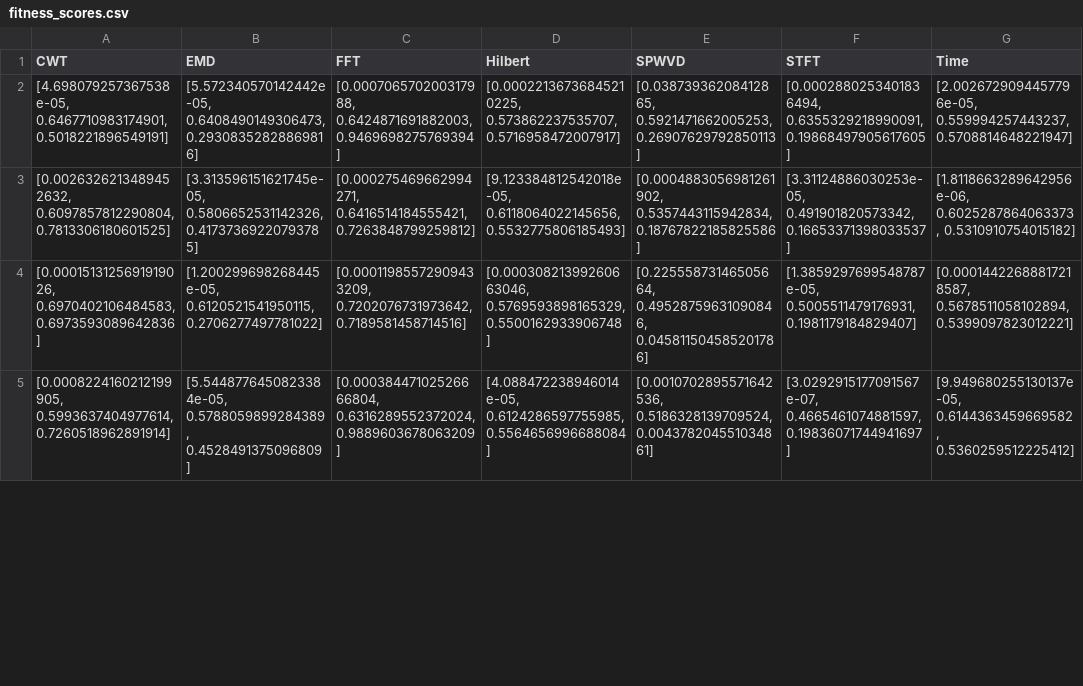
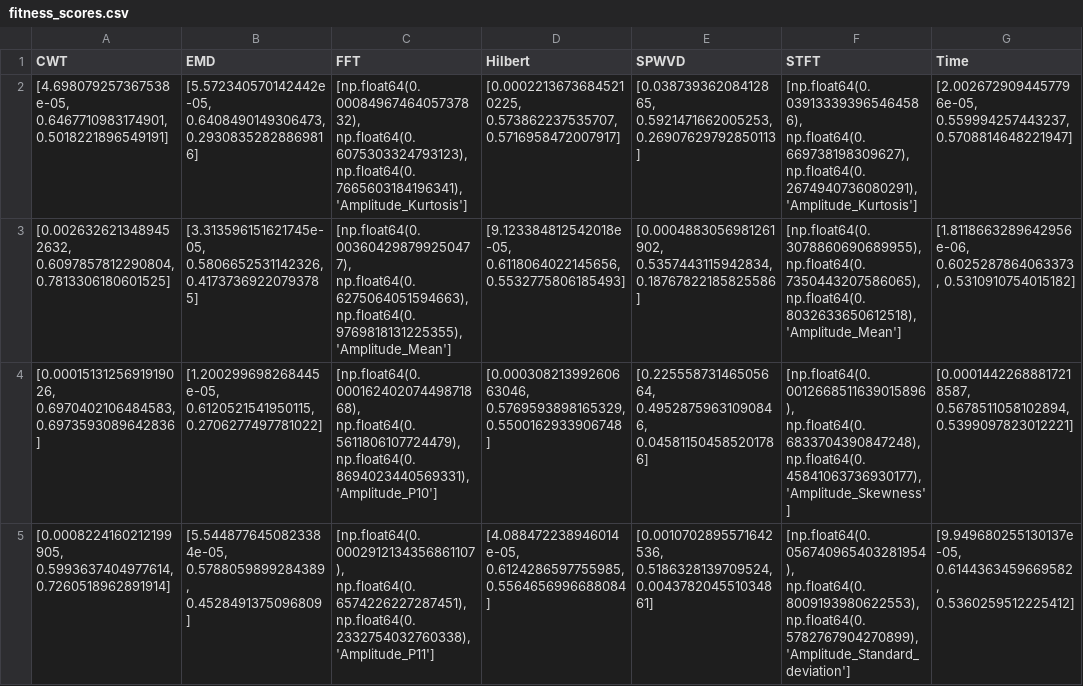
Before and after one commit to AttilaBehan/Group-C01-Health-Indicators-for-Aerospace-Structures, a CSV file: fitness_scores.csv, drawn as a sheet; only a part is shown; the diff covers the shown part only.

```diff
--- a/fitness_scores.csv
+++ b/fitness_scores.csv
@@ -1,5 +1,5 @@
 CWT,EMD,FFT,Hilbert,SPWVD,STFT,Time
-"[4.698079257367538e-05, 0.6467710983174901, 0.5018221896549191]","[5.572340570142442e-05, 0.6408490149306473, 0.29308352828869816]","[0.000706570200317988, 0.6424871691882003, 0.9469698275769394]","[0.00022136736845210225, 0.573862237535707, 0.5716958472007917]","[0.03873936208412865, 0.5921471662005253, 0.26907629792850113]","[0.0002880253401836494, 0.6355329218990091, 0.19868497905617605]","[2.0026729094457796e-05, 0.559994257443237, 0.5708814648221947]"
-"[0.0026326213489452632, 0.6097857812290804, 0.7813306180601525]","[3.313596151621745e-05, 0.5806652531142326, 0.41737369220793785]","[0.000275469662994271, 0.6416514184555421, 0.7263848799259812]","[9.123384812542018e-05, 0.6118064022145656, 0.5532775806185493]","[0.0004883056981261902, 0.5357443115942834, 0.18767822185825586]","[3.31124886030253e-05, 0.491901820573342, 0.16653371398033537]","[1.8118663289642956e-06, 0.6025287864063373, 0.5310910754015182]"
-"[0.0001513125691919026, 0.6970402106484583, 0.6973593089642836]","[1.200299698268445e-05, 0.6120521541950115, 0.2706277497781022]","[0.00011985572909433209, 0.7202076731973642, 0.7189581458714516]","[0.00030821399260663046, 0.5769593898165329, 0.5500162933906748]","[0.22555873146505664, 0.49528759631090846, 0.045811504585201786]","[1.3859297699548787e-05, 0.5005511479176931, 0.1981179184829407]","[0.00014422688817218587, 0.5678511058102894, 0.5399097823012221]"
-"[0.0008224160212199905, 0.5993637404977614, 0.7260518962891914]","[5.5448776450823384e-05, 0.5788059899284389, 0.4528491375096809]","[0.00038447102526666804, 0.6316289552372024, 0.9889603678063209]","[4.088472238946014e-05, 0.6124286597755985, 0.5564656996688084]","[0.0010702895571642536, 0.5186328139709524, 0.004378204551034861]","[3.0292915177091567e-07, 0.4665461074881597, 0.19836071744941697]","[9.949680255130137e-05, 0.6144363459669582, 0.5360259512225412]"
+"[4.698079257367538e-05, 0.6467710983174901, 0.5018221896549191]","[5.572340570142442e-05, 0.6408490149306473, 0.29308352828869816]","[np.float64(0.0008496746405737832), np.float64(0.6075303324793123), np.float64(0.7665603184196341), 'Amplitude_Kurtosis']","[0.00022136736845210225, 0.573862237535707, 0.5716958472007917]","[0.03873936208412865, 0.5921471662005253, 0.26907629792850113]","[np.float64(0.039133393965464586), np.float64(0.669738198309627), np.float64(0.2674940736080291), 'Amplitude_Kurtosis']","[2.0026729094457796e-05, 0.559994257443237, 0.5708814648221947]"
+"[0.0026326213489452632, 0.6097857812290804, 0.7813306180601525]","[3.313596151621745e-05, 0.5806652531142326, 0.41737369220793785]","[np.float64(0.003604298799250477), np.float64(0.6275064051594663), np.float64(0.9769818131225355), 'Amplitude_Mean']","[9.123384812542018e-05, 0.6118064022145656, 0.5532775806185493]","[0.0004883056981261902, 0.5357443115942834, 0.18767822185825586]","[np.float64(0.3078860690689955), np.float64(0.7350443207586065), np.float64(0.8032633650612518), 'Amplitude_Mean']","[1.8118663289642956e-06, 0.6025287864063373, 0.5310910754015182]"
+"[0.0001513125691919026, 0.6970402106484583, 0.6973593089642836]","[1.200299698268445e-05, 0.6120521541950115, 0.2706277497781022]","[np.float64(0.00016240207449871868), np.float64(0.5611806107724479), np.float64(0.8694023440569331), 'Amplitude_P10']","[0.00030821399260663046, 0.5769593898165329, 0.5500162933906748]","[0.22555873146505664, 0.49528759631090846, 0.045811504585201786]","[np.float64(0.0012668511639015896), np.float64(0.6833704390847248), np.float64(0.45841063736930177), 'Amplitude_Skewness']","[0.00014422688817218587, 0.5678511058102894, 0.5399097823012221]"
+"[0.0008224160212199905, 0.5993637404977614, 0.7260518962891914]","[5.5448776450823384e-05, 0.5788059899284389, 0.4528491375096809]","[np.float64(0.0002912134356861107), np.float64(0.6574226227287451), np.float64(0.2332754032760338), 'Amplitude_P11']","[4.088472238946014e-05, 0.6124286597755985, 0.5564656996688084]","[0.0010702895571642536, 0.5186328139709524, 0.004378204551034861]","[np.float64(0.056740965403281954), np.float64(0.8009193980622553), np.float64(0.5782767904270899), 'Amplitude_Standard_deviation']","[9.949680255130137e-05, 0.6144363459669582, 0.5360259512225412]"
```
Also changed, not shown: 100 edited cells elsewhere in this file, 11 other files.
